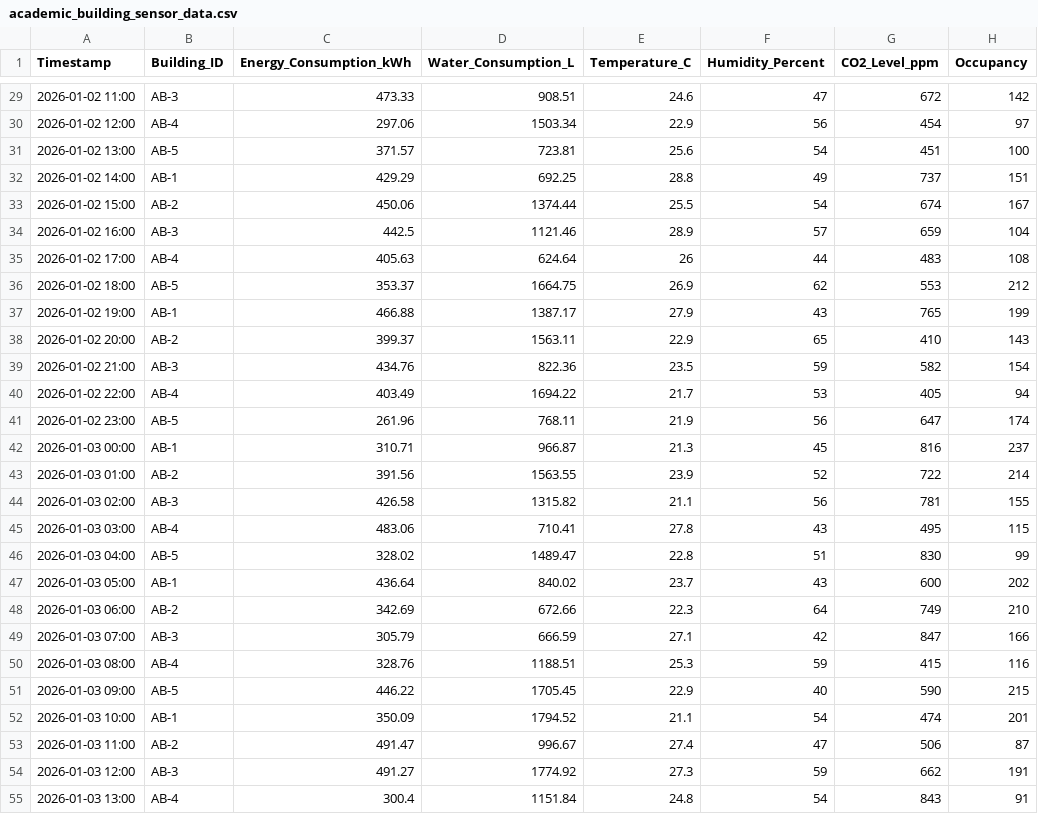
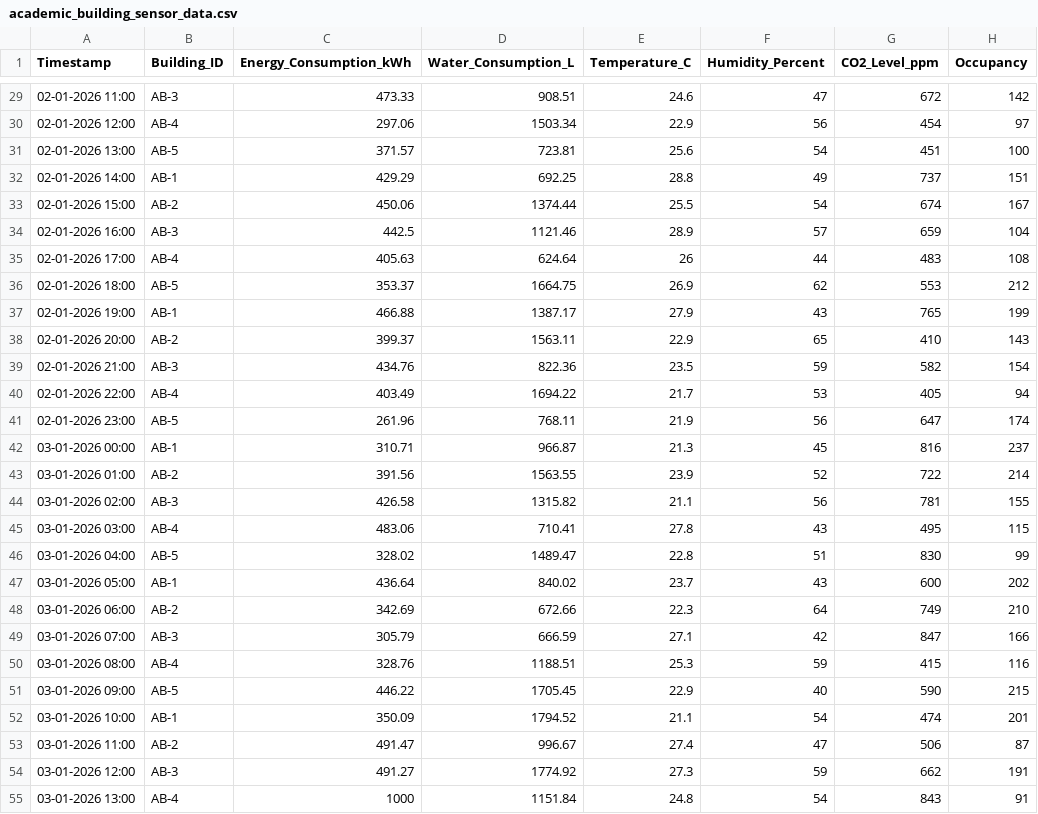
Before and after one commit to preetham9817/DigitalTwinCloudPlatformforSmartCampusSustainabilityAnalytics_AWS_Cloud_Project_2026, a CSV file: dataset/academic_building_sensor_data.csv, drawn as a sheet; only a part is shown, gaps mark what is left out; the diff covers the shown part only; the diff names each change by its address in the sheet, - before the commit and + after, or states it on an @@ line.

```diff
--- a/dataset/academic_building_sensor_data.csv
+++ b/dataset/academic_building_sensor_data.csv
-A29 (Timestamp): 2026-01-02 11:00
+A29 (Timestamp): 02-01-2026 11:00
-A30 (Timestamp): 2026-01-02 12:00
+A30 (Timestamp): 02-01-2026 12:00
-A31 (Timestamp): 2026-01-02 13:00
+A31 (Timestamp): 02-01-2026 13:00
-A32 (Timestamp): 2026-01-02 14:00
+A32 (Timestamp): 02-01-2026 14:00
-A33 (Timestamp): 2026-01-02 15:00
+A33 (Timestamp): 02-01-2026 15:00
-A34 (Timestamp): 2026-01-02 16:00
+A34 (Timestamp): 02-01-2026 16:00
-A35 (Timestamp): 2026-01-02 17:00
+A35 (Timestamp): 02-01-2026 17:00
-A36 (Timestamp): 2026-01-02 18:00
+A36 (Timestamp): 02-01-2026 18:00
-A37 (Timestamp): 2026-01-02 19:00
+A37 (Timestamp): 02-01-2026 19:00
-A38 (Timestamp): 2026-01-02 20:00
+A38 (Timestamp): 02-01-2026 20:00
-A39 (Timestamp): 2026-01-02 21:00
+A39 (Timestamp): 02-01-2026 21:00
-A40 (Timestamp): 2026-01-02 22:00
+A40 (Timestamp): 02-01-2026 22:00
-A41 (Timestamp): 2026-01-02 23:00
+A41 (Timestamp): 02-01-2026 23:00
-A42 (Timestamp): 2026-01-03 00:00
+A42 (Timestamp): 03-01-2026 00:00
-A43 (Timestamp): 2026-01-03 01:00
+A43 (Timestamp): 03-01-2026 01:00
-A44 (Timestamp): 2026-01-03 02:00
+A44 (Timestamp): 03-01-2026 02:00
-A45 (Timestamp): 2026-01-03 03:00
+A45 (Timestamp): 03-01-2026 03:00
-A46 (Timestamp): 2026-01-03 04:00
+A46 (Timestamp): 03-01-2026 04:00
-A47 (Timestamp): 2026-01-03 05:00
+A47 (Timestamp): 03-01-2026 05:00
-A48 (Timestamp): 2026-01-03 06:00
+A48 (Timestamp): 03-01-2026 06:00
-A49 (Timestamp): 2026-01-03 07:00
+A49 (Timestamp): 03-01-2026 07:00
-A50 (Timestamp): 2026-01-03 08:00
+A50 (Timestamp): 03-01-2026 08:00
-A51 (Timestamp): 2026-01-03 09:00
+A51 (Timestamp): 03-01-2026 09:00
-A52 (Timestamp): 2026-01-03 10:00
+A52 (Timestamp): 03-01-2026 10:00
-A53 (Timestamp): 2026-01-03 11:00
+A53 (Timestamp): 03-01-2026 11:00
-A54 (Timestamp): 2026-01-03 12:00
+A54 (Timestamp): 03-01-2026 12:00
-A55 (Timestamp): 2026-01-03 13:00
+A55 (Timestamp): 03-01-2026 13:00
-C55 (Energy_Consumption_kWh): 300.4
+C55 (Energy_Consumption_kWh): 1000
```
Also changed, not shown: 73 edited cells elsewhere in this file, 6 other files.
